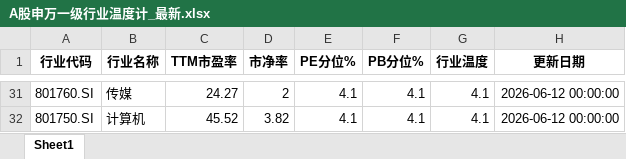
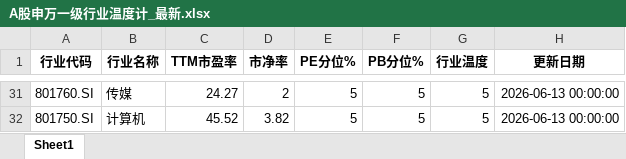
Before and after one commit to qimingqianxing/market-report, an Excel workbook: A股申万一级行业温度计_最新.xlsx, sheet Sheet1, drawn as a sheet; only a part is shown, gaps mark what is left out; values as stored, in another font and other column widths than the file's, no borders; the diff covers the shown part only; the diff names each change by its address in the sheet, - before the commit and + after, or states it on an @@ line.

```diff
--- a/A股申万一级行业温度计_最新.xlsx (sheet Sheet1)
+++ b/A股申万一级行业温度计_最新.xlsx (sheet Sheet1)
-E31:E32 (PE分位%): 4.1
+E31:E32 (PE分位%): 5
-F31:F32 (PB分位%): 4.1
+F31:F32 (PB分位%): 5
-G31:G32 (行业温度): 4.1
+G31:G32 (行业温度): 5
-H31:H32 (更新日期): 2026-06-12 00:00:00
+H31:H32 (更新日期): 2026-06-13 00:00:00
```
Also changed, not shown: 111 edited cells elsewhere in this sheet, 9 other files.
